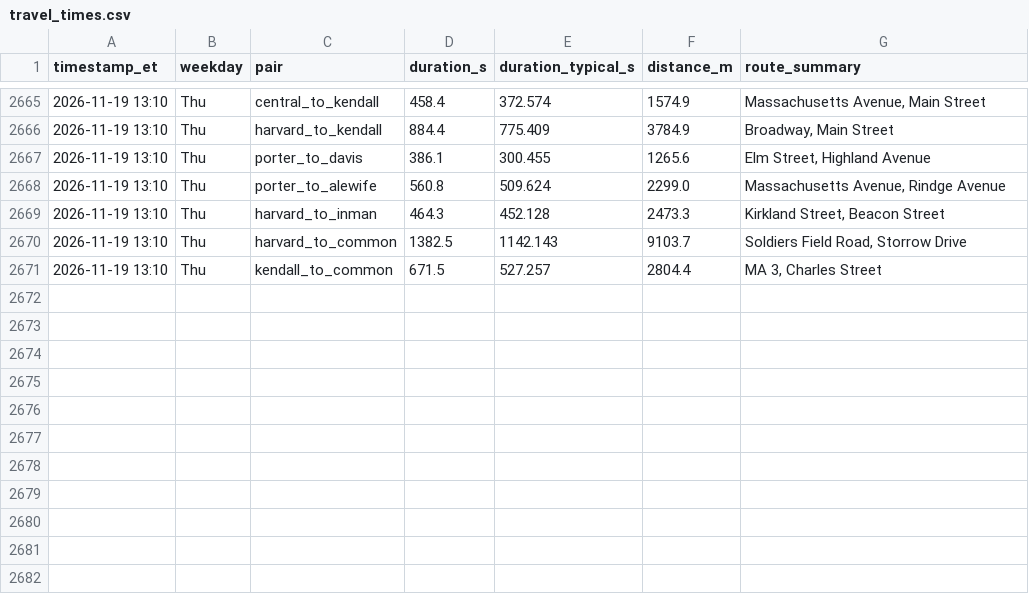
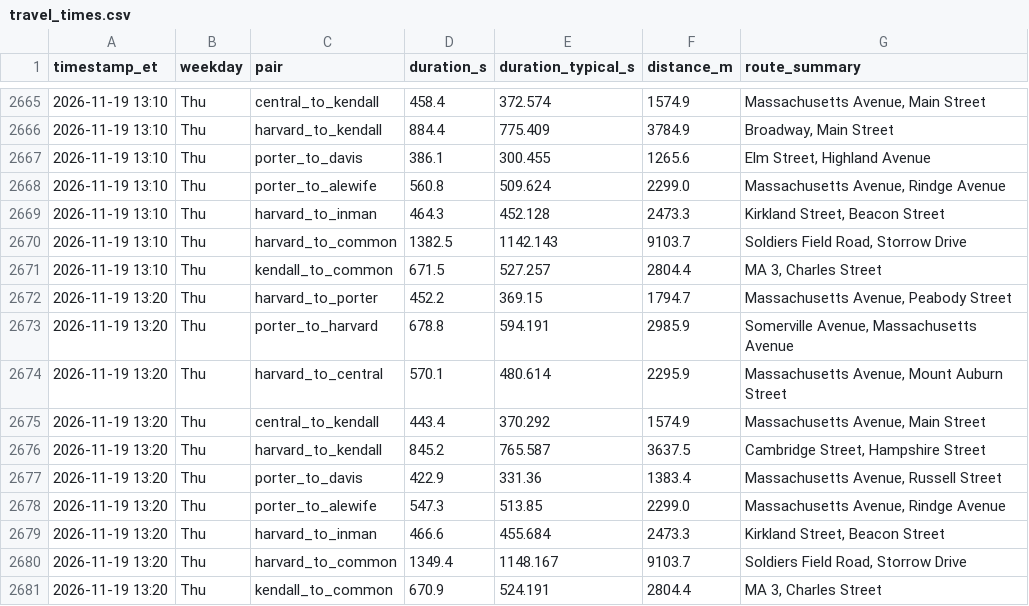
Before and after one commit to sonnywang2005/traffic-harvest, a CSV file: data/travel_times.csv, drawn as a sheet; only a part is shown, gaps mark what is left out.

Commit message:
harvest 2026-11-19T18:20Z

```diff
--- a/data/travel_times.csv
+++ b/data/travel_times.csv
@@ -2671 +2671,11 @@ timestamp_et,weekday,pair,duration_s,duration_typical_s,distance_m,route_summary
 2026-11-19 13:10,Thu,kendall_to_common,671.5,527.257,2804.4,"MA 3, Charles Street"
+2026-11-19 13:20,Thu,harvard_to_porter,452.2,369.15,1794.7,"Massachusetts Avenue, Peabody Street"
+2026-11-19 13:20,Thu,porter_to_harvard,678.8,594.191,2985.9,"Somerville Avenue, Massachusetts Avenue"
+2026-11-19 13:20,Thu,harvard_to_central,570.1,480.614,2295.9,"Massachusetts Avenue, Mount Auburn Street"
+2026-11-19 13:20,Thu,central_to_kendall,443.4,370.292,1574.9,"Massachusetts Avenue, Main Street"
+2026-11-19 13:20,Thu,harvard_to_kendall,845.2,765.587,3637.5,"Cambridge Street, Hampshire Street"
+2026-11-19 13:20,Thu,porter_to_davis,422.9,331.36,1383.4,"Massachusetts Avenue, Russell Street"
+2026-11-19 13:20,Thu,porter_to_alewife,547.3,513.85,2299.0,"Massachusetts Avenue, Rindge Avenue"
+2026-11-19 13:20,Thu,harvard_to_inman,466.6,455.684,2473.3,"Kirkland Street, Beacon Street"
+2026-11-19 13:20,Thu,harvard_to_common,1349.4,1148.167,9103.7,"Soldiers Field Road, Storrow Drive"
+2026-11-19 13:20,Thu,kendall_to_common,670.9,524.191,2804.4,"MA 3, Charles Street"
```
